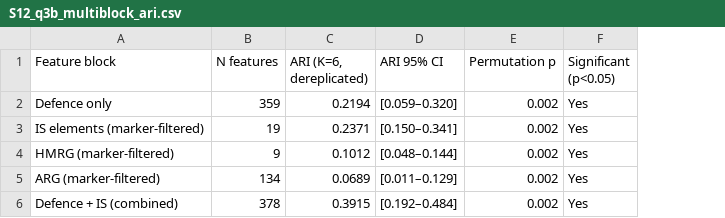
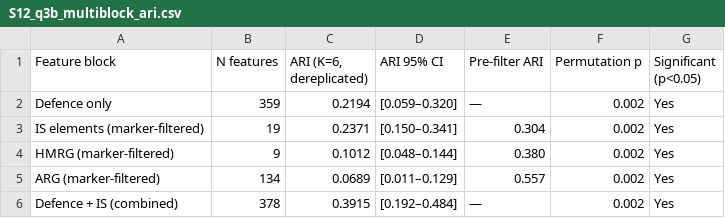
Before and after one commit to vikos77/eskape-defence-ml, a CSV file: results/tables/S12_q3b_multiblock_ari.csv, drawn as a sheet; the diff names each change by its address in the sheet, - before the commit and + after, or states it on an @@ line.

```diff
--- a/results/tables/S12_q3b_multiblock_ari.csv
+++ b/results/tables/S12_q3b_multiblock_ari.csv
+column E (Pre-filter ARI), rows 2-6: — | 0.304 | 0.380 | 0.557 | —
```
Also changed, not shown: results/tables/S11_q3_clustering_summary.csv, results/tables/S7_ab_ic2_exclusion.csv, 1 other file.
